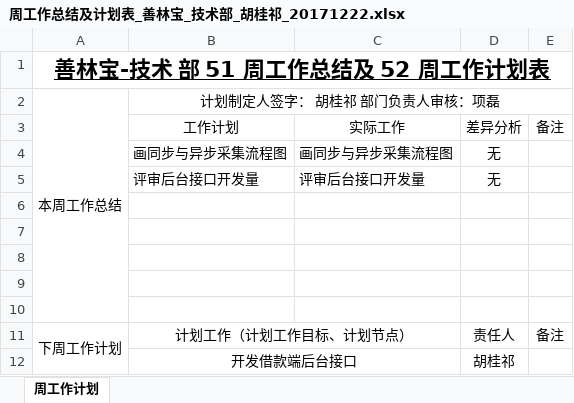
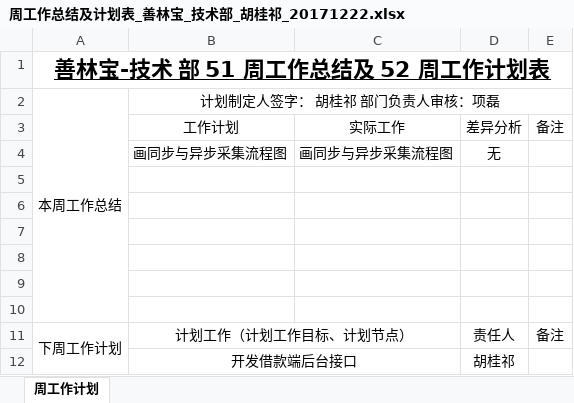
Before and after one commit to huguiqi/springboot-aopTest, an Excel workbook: zbmail/src/main/resources/周工作总结及计划表_善林宝_技术部_胡桂祁_20171222.xlsx, sheet 周工作计划, drawn as a sheet; values as stored, in another font and other column widths than the file's, no borders; the diff names each change by its address in the sheet, - before the commit and + after, or states it on an @@ line.

```diff
--- a/zbmail/src/main/resources/周工作总结及计划表_善林宝_技术部_胡桂祁_20171222.xlsx (sheet 周工作计划)
+++ b/zbmail/src/main/resources/周工作总结及计划表_善林宝_技术部_胡桂祁_20171222.xlsx (sheet 周工作计划)
-row 5:  | 评审后台接口开发量 | 评审后台接口开发量 | 无
+row 5: (empty)
```
Also changed, not shown: 2 other files.
